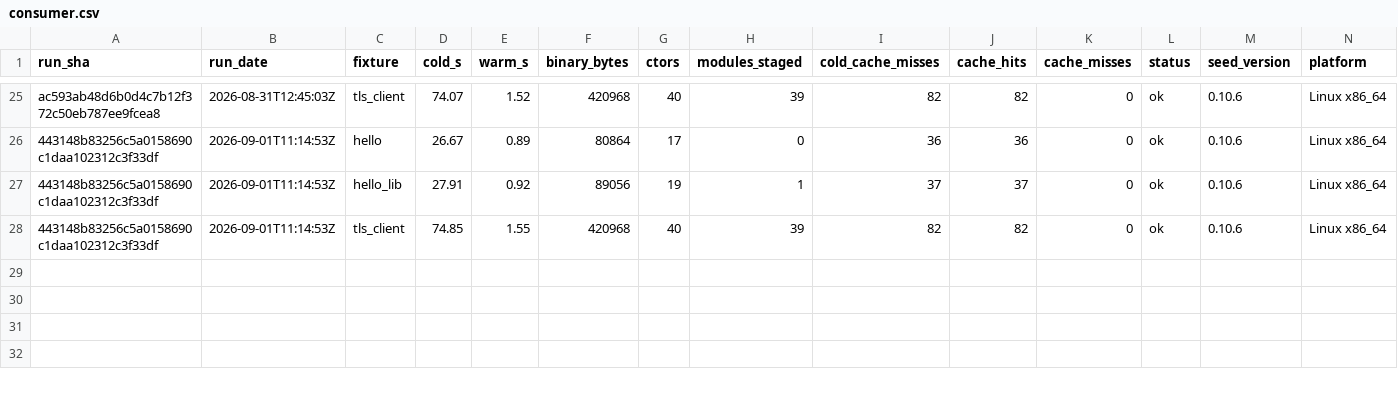
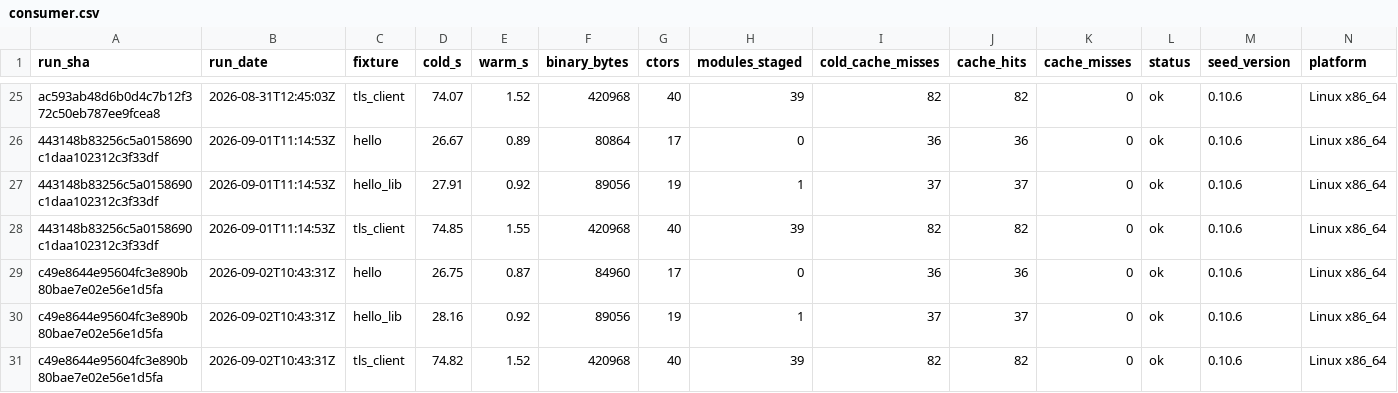
Before and after one commit to SailfinIO/sailfin, a CSV file: consumer.csv, drawn as a sheet; only a part is shown, gaps mark what is left out.

```diff
--- a/consumer.csv
+++ b/consumer.csv
@@ -28 +28,4 @@ ac593ab48d6b0d4c7b12f372c50eb787ee9fcea8,2026-08-31T12:45:03Z,tls_client,74.07,1
 443148b83256c5a0158690c1daa102312c3f33df,2026-09-01T11:14:53Z,tls_client,74.85,1.55,420968,40,39,82,82,0,ok,0.10.6,Linux x86_64
+c49e8644e95604fc3e890b80bae7e02e56e1d5fa,2026-09-02T10:43:31Z,hello,26.75,0.87,84960,17,0,36,36,0,ok,0.10.6,Linux x86_64
+c49e8644e95604fc3e890b80bae7e02e56e1d5fa,2026-09-02T10:43:31Z,hello_lib,28.16,0.92,89056,19,1,37,37,0,ok,0.10.6,Linux x86_64
+c49e8644e95604fc3e890b80bae7e02e56e1d5fa,2026-09-02T10:43:31Z,tls_client,74.82,1.52,420968,40,39,82,82,0,ok,0.10.6,Linux x86_64
```
Also changed, not shown: build.csv, runtime.csv, 1 other file.
